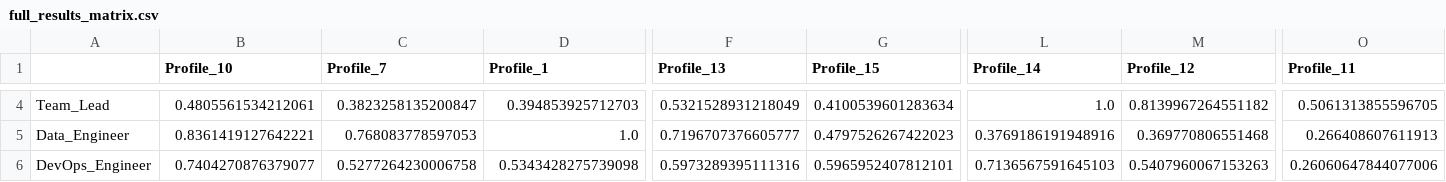
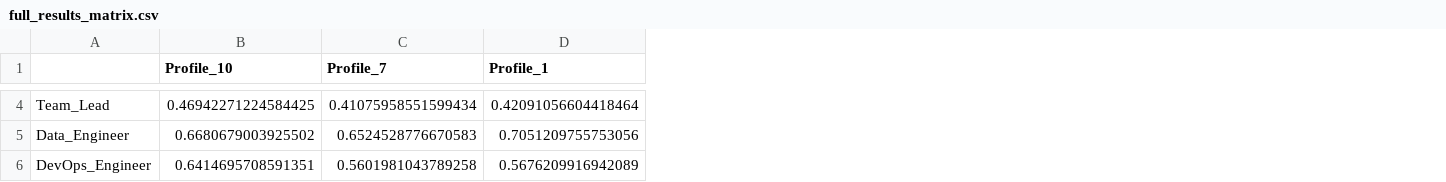
Before and after one commit to ayezza/topsis_profiles_selection, a CSV file: data/output/rankings/full_results_matrix.csv, drawn as a sheet; only a part is shown, gaps mark what is left out; the diff covers the shown part only; the diff names each change by its address in the sheet, - before the commit and + after, or states it on an @@ line.

```diff
--- a/data/output/rankings/full_results_matrix.csv
+++ b/data/output/rankings/full_results_matrix.csv
-column F (Profile_13), rows 4-6: 0.5321528931218049 | 0.7196707376605777 | 0.5973289395111316
-column G (Profile_15), rows 4-6: 0.4100539601283634 | 0.4797526267422023 | 0.5965952407812101
-column L (Profile_14), rows 4-6: 1.0 | 0.3769186191948916 | 0.7136567591645103
-column M (Profile_12), rows 4-6: 0.8139967264551182 | 0.369770806551468 | 0.5407960067153263
-column O (Profile_11), rows 4-6: 0.5061313855596705 | 0.266408607611913 | 0.26060647844077006
-B4 (Profile_10): 0.4805561534212061
+B4 (Profile_10): 0.46942271224584425
-C4 (Profile_7): 0.3823258135200847
+C4 (Profile_7): 0.41075958551599434
-D4 (Profile_1): 0.394853925712703
+D4 (Profile_1): 0.42091056604418464
-B5 (Profile_10): 0.8361419127642221
+B5 (Profile_10): 0.6680679003925502
-C5 (Profile_7): 0.768083778597053
+C5 (Profile_7): 0.6524528776670583
-D5 (Profile_1): 1.0
+D5 (Profile_1): 0.7051209755753056
-B6 (Profile_10): 0.7404270876379077
+B6 (Profile_10): 0.6414695708591351
-C6 (Profile_7): 0.5277264230006758
+C6 (Profile_7): 0.5601981043789258
-D6 (Profile_1): 0.5343428275739098
+D6 (Profile_1): 0.5676209916942089
```
Also changed, not shown: 91 edited cells elsewhere in this file, data/output/rankings/ranking_matrix.csv, 49 other files.
